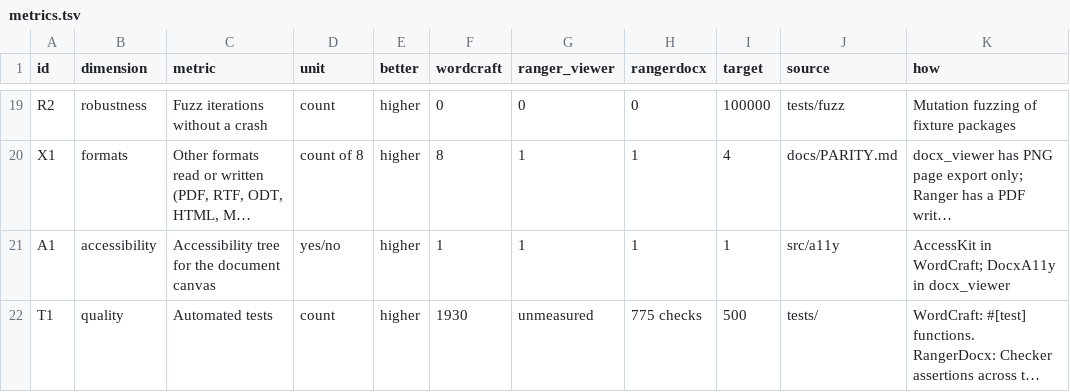
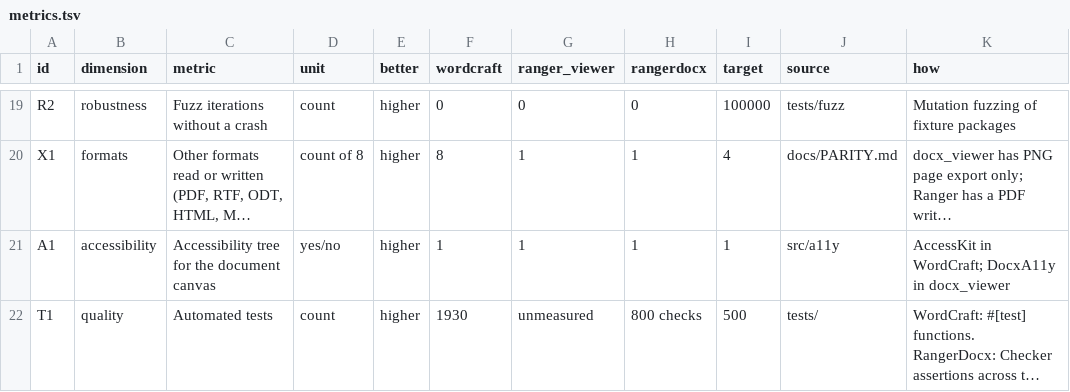
Before and after one commit to terotests/RangerDocx, a TSV file: parity/metrics.tsv, drawn as a sheet; only a part is shown, gaps mark what is left out; long unchanged cells end in …; the diff names each change by its address in the sheet, - before the commit and + after, or states it on an @@ line.

```diff
--- a/parity/metrics.tsv
+++ b/parity/metrics.tsv
-H22 (rangerdocx): 775 checks
+H22 (rangerdocx): 800 checks
```
Also changed, not shown: parity/catalog.tsv, 13 other files.
